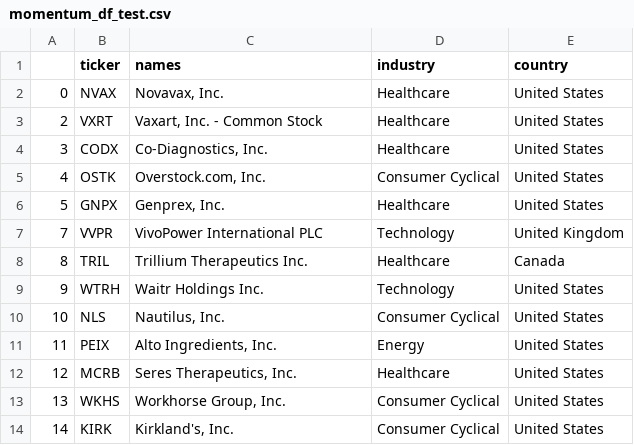
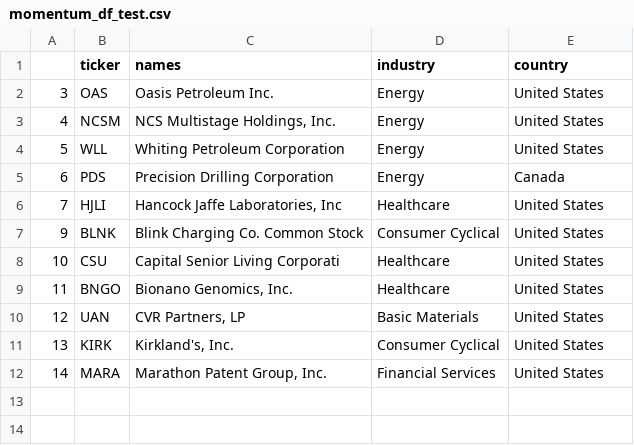
Before and after one commit to Leito94/PortfolioManager, a CSV file: GUI/momentum_df_test.csv, drawn as a sheet.

```diff
--- a/GUI/momentum_df_test.csv
+++ b/GUI/momentum_df_test.csv
@@ -1,14 +1,12 @@
 ,ticker,names,industry,country
-0,NVAX,"Novavax, Inc.",Healthcare,United States
-2,VXRT,"Vaxart, Inc. - Common Stock",Healthcare,United States
-3,CODX,"Co-Diagnostics, Inc.",Healthcare,United States
-4,OSTK,"Overstock.com, Inc.",Consumer Cyclical,United States
-5,GNPX,"Genprex, Inc.",Healthcare,United States
-7,VVPR,VivoPower International PLC,Technology,United Kingdom
-8,TRIL,Trillium Therapeutics Inc.,Healthcare,Canada
-9,WTRH,Waitr Holdings Inc.,Technology,United States
-10,NLS,"Nautilus, Inc.",Consumer Cyclical,United States
-11,PEIX,"Alto Ingredients, Inc.",Energy,United States
-12,MCRB,"Seres Therapeutics, Inc.",Healthcare,United States
-13,WKHS,"Workhorse Group, Inc.",Consumer Cyclical,United States
-14,KIRK,"Kirkland's, Inc.",Consumer Cyclical,United States
+3,OAS,Oasis Petroleum Inc.,Energy,United States
+4,NCSM,"NCS Multistage Holdings, Inc.",Energy,United States
+5,WLL,Whiting Petroleum Corporation,Energy,United States
+6,PDS,Precision Drilling Corporation,Energy,Canada
+7,HJLI,"Hancock Jaffe Laboratories, Inc",Healthcare,United States
+9,BLNK,Blink Charging Co. Common Stock,Consumer Cyclical,United States
+10,CSU,Capital Senior Living Corporati,Healthcare,United States
+11,BNGO,"Bionano Genomics, Inc.",Healthcare,United States
+12,UAN,"CVR Partners, LP",Basic Materials,United States
+13,KIRK,"Kirkland's, Inc.",Consumer Cyclical,United States
+14,MARA,"Marathon Patent Group, Inc.",Financial Services,United States
```
Also changed, not shown: GUI/profit_df_test.csv, GUI/value_df_test.csv, 30 other files.
